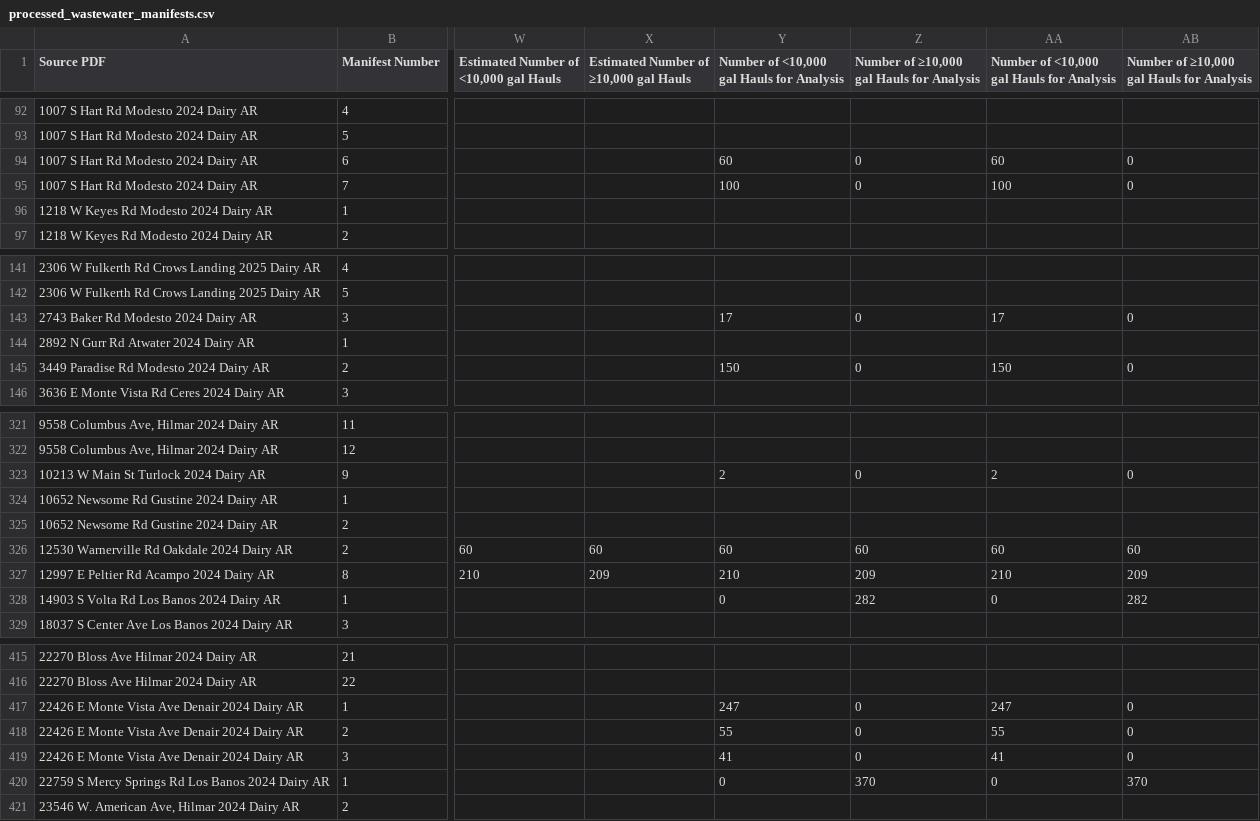
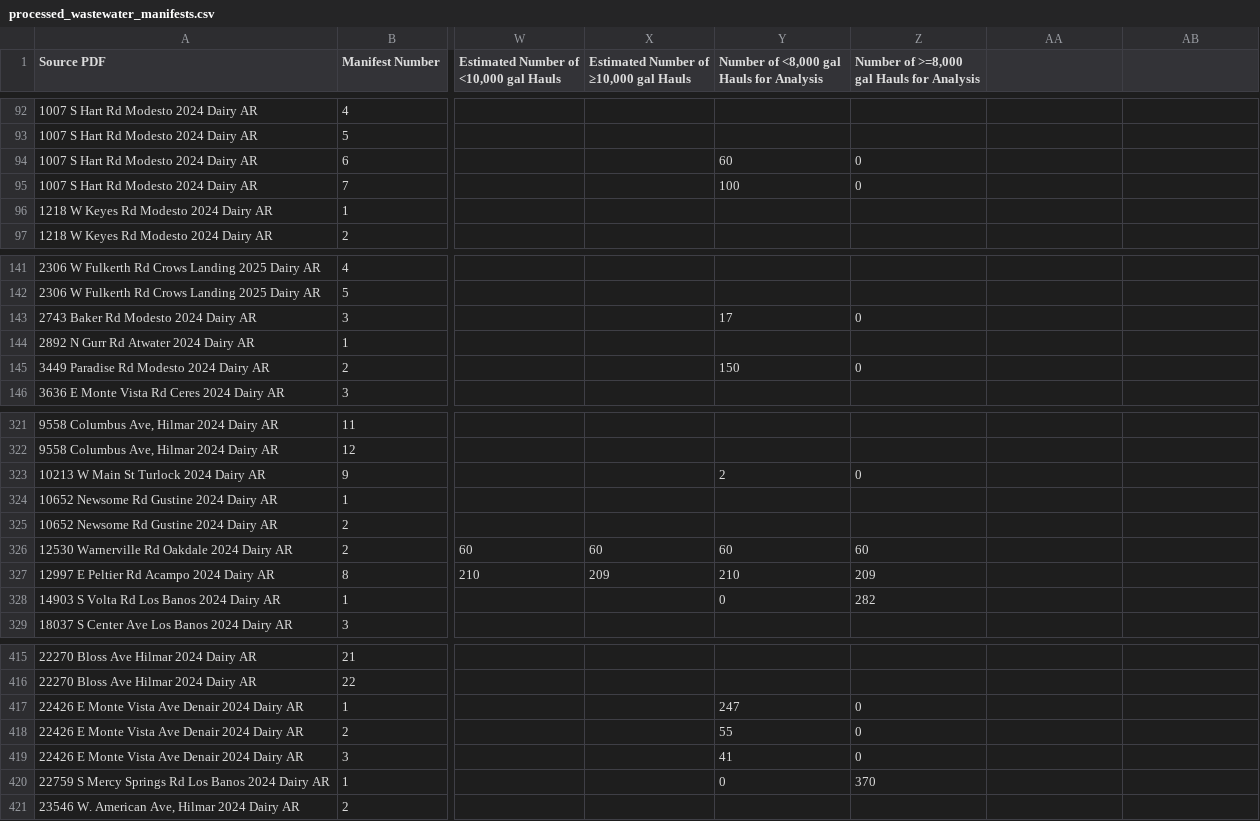
Before and after one commit to dalyw/ca-cafo-compliance, a CSV file: ca_cafo_compliance/outputs/processed_wastewater_manifests.csv, drawn as a sheet; only a part is shown, gaps mark what is left out; the diff covers the shown part only; the diff names each change by its address in the sheet, - before the commit and + after, or states it on an @@ line.

```diff
--- a/ca_cafo_compliance/outputs/processed_wastewater_manifests.csv
+++ b/ca_cafo_compliance/outputs/processed_wastewater_manifests.csv
-Y1: Number of <10,000 gal Hauls for Analysis
+Y1: Number of <8,000 gal Hauls for Analysis
-Z1: Number of ≥10,000 gal Hauls for Analysis
+Z1: Number of >=8,000 gal Hauls for Analysis
-AA1: Number of <10,000 gal Hauls for Analysis
+AA1: (empty)
-AB1: Number of ≥10,000 gal Hauls for Analysis
+AB1: (empty)
-AA94: 60
+AA94: (empty)
-AB94:AB95: 0
+AB94:AB95: (empty)
-AA95: 100
+AA95: (empty)
-AA143: 17
+AA143: (empty)
-AB143: 0
+AB143: (empty)
-AA145: 150
+AA145: (empty)
-AB145: 0
+AB145: (empty)
-AA323: 2
+AA323: (empty)
-AB323: 0
+AB323: (empty)
-AA326: 60
+AA326: (empty)
-AB326: 60
+AB326: (empty)
-AA327: 210
+AA327: (empty)
-AB327: 209
+AB327: (empty)
-AA328: 0
+AA328: (empty)
-AB328: 282
+AB328: (empty)
-AA417: 247
+AA417: (empty)
-AB417:AB419: 0
+AB417:AB419: (empty)
-AA418: 55
+AA418: (empty)
-AA419: 41
+AA419: (empty)
-AA420: 0
+AA420: (empty)
-AB420: 370
+AB420: (empty)
```
Also changed, not shown: 18 edited cells elsewhere in this file, ca_cafo_compliance/data/templates.csv, ca_cafo_compliance/outputs/processed_manure_manifests.csv, 48 other files.
